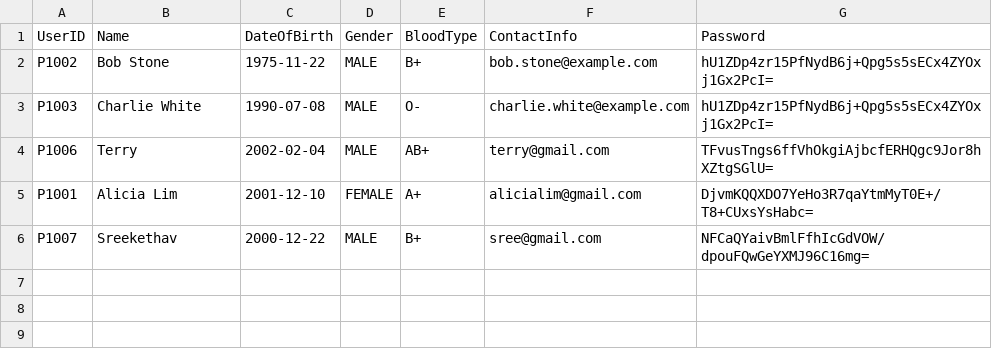
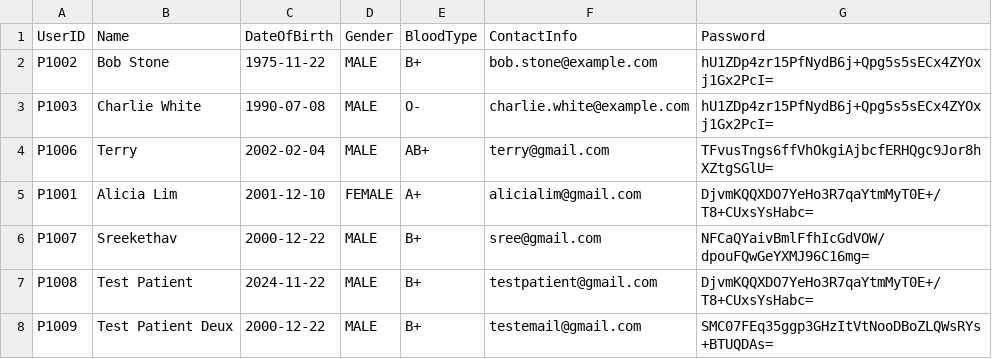
Before and after one commit to RexKnife/HMSSystem, a CSV file: src/datamgmt/datastores/PatientData.csv, drawn as a sheet.

```diff
--- a/src/datamgmt/datastores/PatientData.csv
+++ b/src/datamgmt/datastores/PatientData.csv
@@ -6 +6,3 @@ P1001,Alicia Lim,2001-12-10,FEMALE,A+,alicialim@gmail.com,DjvmKQQXDO7YeHo3R7qaYt
 P1007,Sreekethav,2000-12-22,MALE,B+,sree@gmail.com,NFCaQYaivBmlFfhIcGdVOW/dpouFQwGeYXMJ96C16mg=
+P1008,Test Patient,2024-11-22,MALE,B+,testpatient@gmail.com,DjvmKQQXDO7YeHo3R7qaYtmMyT0E+/T8+CUxsYsHabc=
+P1009,Test Patient Deux,2000-12-22,MALE,B+,testemail@gmail.com,SMC07FEq35ggp3GHzItVtNooDBoZLQWsRYs+BTUQDAs=
```
Also changed, not shown: src/datamgmt/datastores/MedicalRecordsData.csv, src/datamgmt/datastores/ReplenishmentRequestData.csv, 29 other files.
